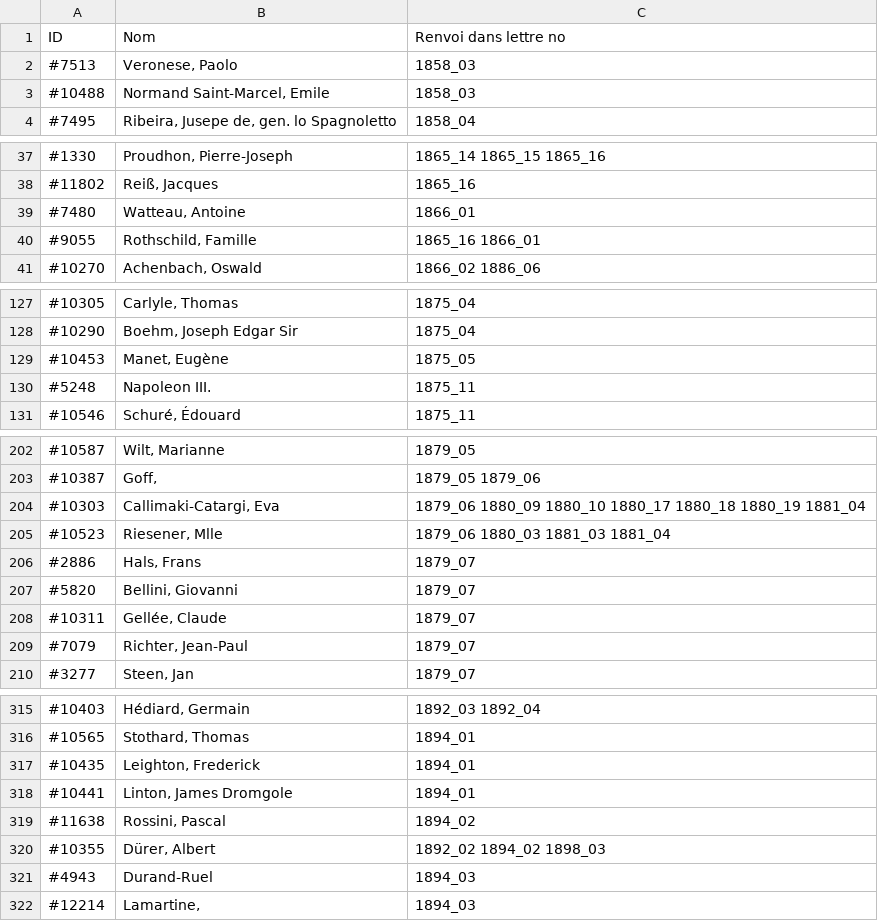
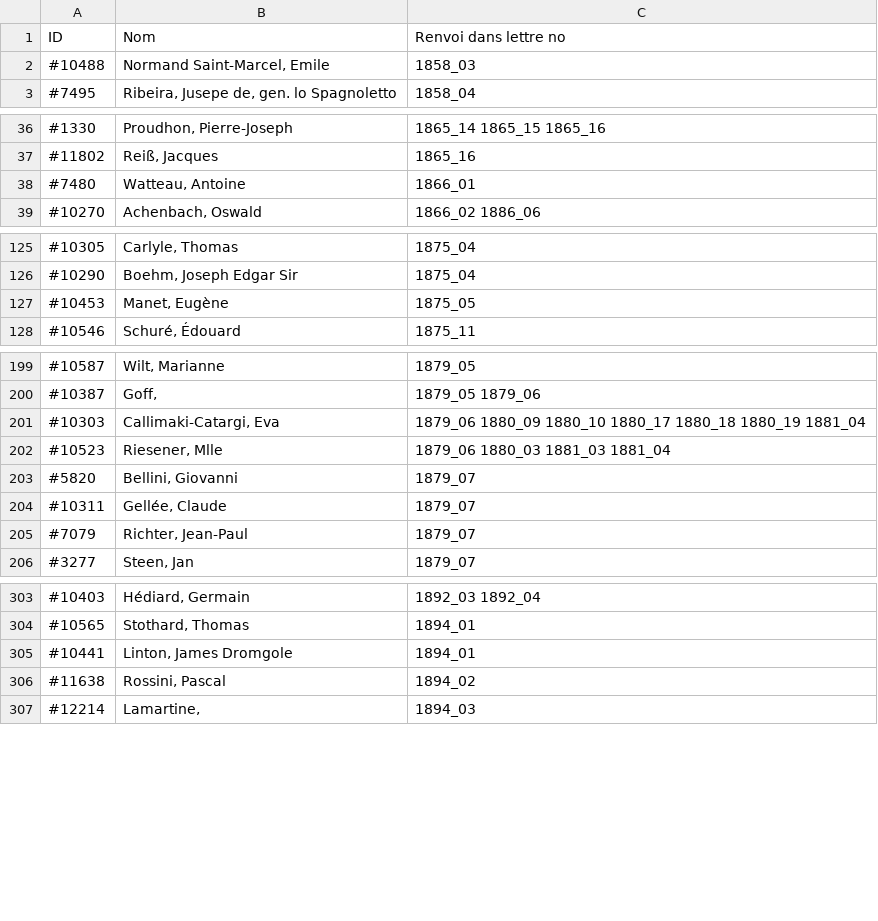
Before and after one commit to dfk-paris/datathon_2021, a CSV file: index-of-persons_ed-01_sans-doublettes.csv, drawn as a sheet; only a part is shown, gaps mark what is left out; the diff covers the shown part only; the diff names each change by its address in the sheet, - before the commit and + after, or states it on an @@ line.

Commit message:
Update index-of-persons_ed-01_sans-doublettes.csv

```diff
--- a/index-of-persons_ed-01_sans-doublettes.csv
+++ b/index-of-persons_ed-01_sans-doublettes.csv
-row 2: #7513 | Veronese, Paolo | 1858_03
-row 40: #9055 | Rothschild, Famille | 1865_16 1866_01
-row 130: #5248 | Napoleon III. | 1875_11
-row 206: #2886 | Hals, Frans | 1879_07
-row 317: #10435 | Leighton, Frederick | 1894_01
-row 320: #10355 | Dürer, Albert | 1892_02 1894_02 1898_03
-row 321: #4943 | Durand-Ruel | 1894_03
```
Also changed, not shown: 10 removed rows and 1 edited cell elsewhere in this file.
